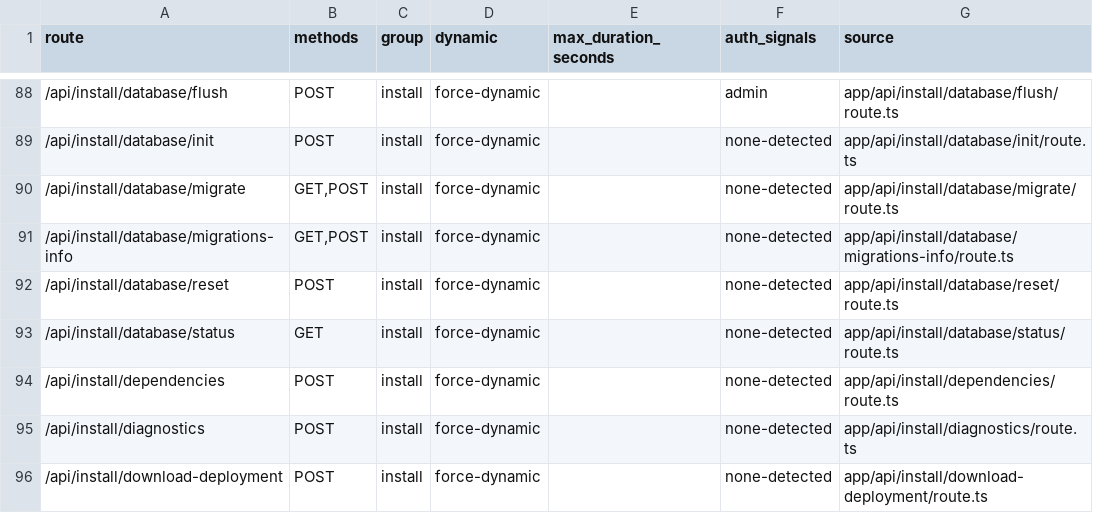
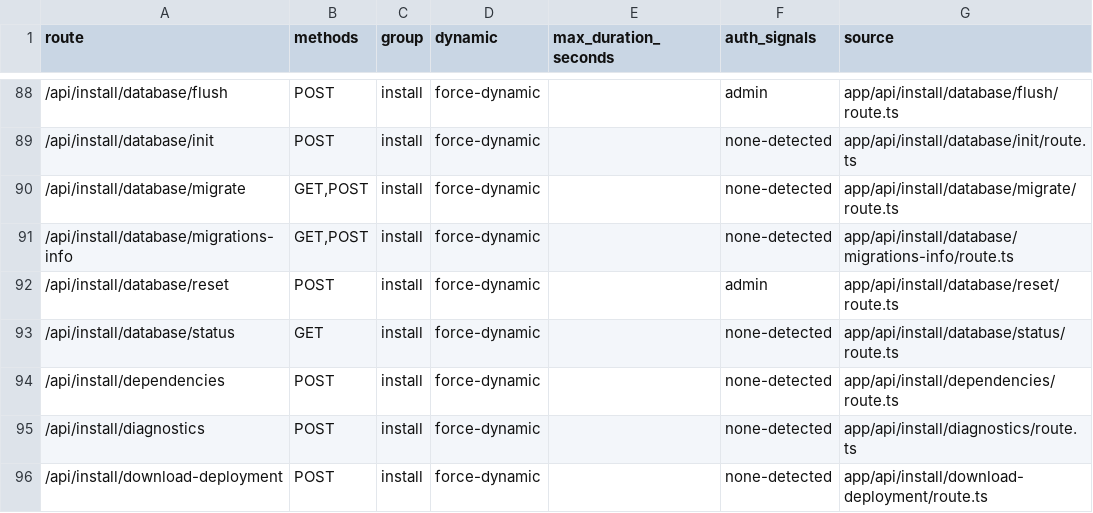
Before and after one commit to mxssnx-creator/CTS-K-N, a TSV file: docs/recreation/manifests/api-routes.tsv, drawn as a sheet; only a part is shown, gaps mark what is left out.

```diff
--- a/docs/recreation/manifests/api-routes.tsv
+++ b/docs/recreation/manifests/api-routes.tsv
@@ -91,3 +91,3 @@ route	methods	group	dynamic	max_duration_seconds	auth_signals	source
 /api/install/database/migrations-info	GET,POST	install	force-dynamic		none-detected	app/api/install/database/migrations-info/route.ts
-/api/install/database/reset	POST	install	force-dynamic		none-detected	app/api/install/database/reset/route.ts
+/api/install/database/reset	POST	install	force-dynamic		admin	app/api/install/database/reset/route.ts
 /api/install/database/status	GET	install	force-dynamic		none-detected	app/api/install/database/status/route.ts
```
Also changed, not shown: docs/recreation/manifests/environment-variables.tsv, docs/recreation/manifests/project-files.tsv, 15 other files.
